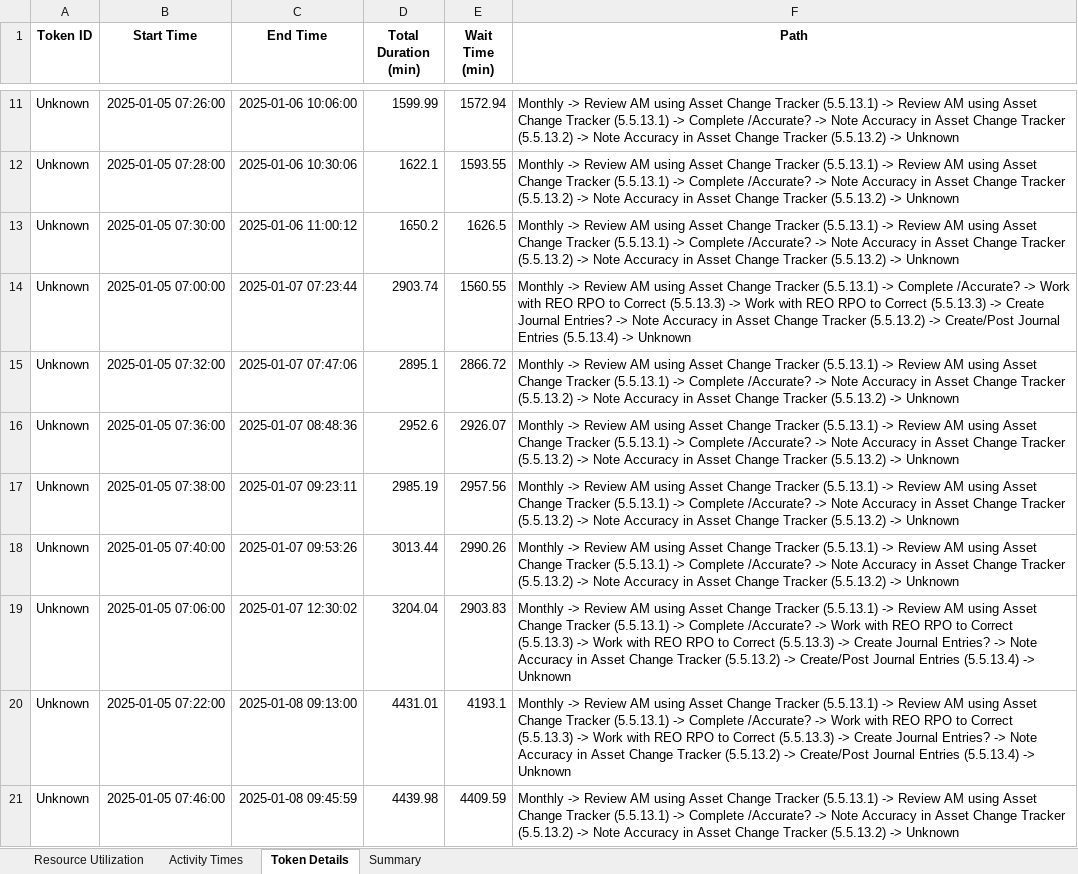
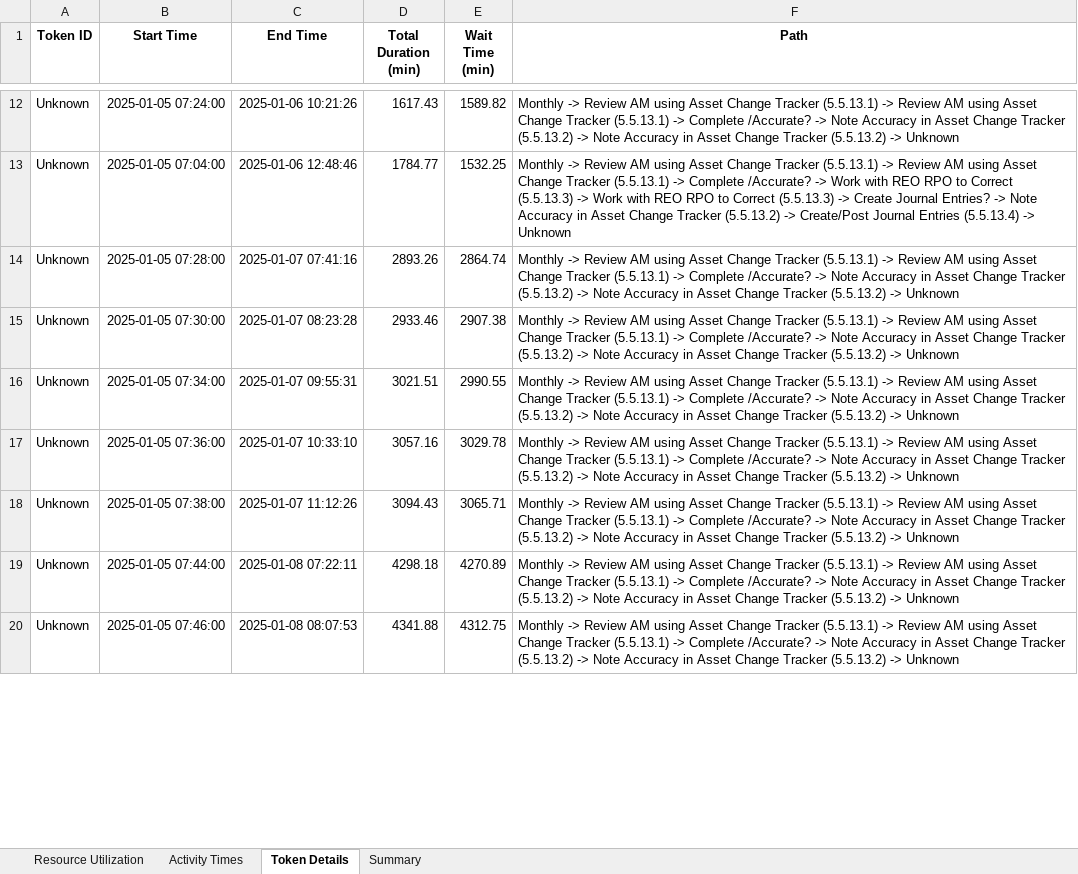
Before and after one commit to kcmclau21122/bizagi_simulations, an Excel workbook: 5.5.13 Real Property-Monthly Reviews-2_results.xlsx, sheet Token Details, drawn as a sheet; only a part is shown, gaps mark what is left out; values as stored, in another font and other column widths than the file's, no borders; removed rows and columns are numbered as before the commit, all else as after; the diff covers the shown part only; the diff names each change by its address in the sheet, - before the commit and + after, or states it on an @@ line.

```diff
--- a/5.5.13 Real Property-Monthly Reviews-2_results.xlsx (sheet Token Details)
+++ b/5.5.13 Real Property-Monthly Reviews-2_results.xlsx (sheet Token Details)
-B12 (Start Time): 2025-01-05 07:26:00
+B12 (Start Time): 2025-01-05 07:24:00
-C12 (End Time): 2025-01-06 10:06:00
+C12 (End Time): 2025-01-06 10:21:26
-D12 (Total Duration (min)): 1599.99
+D12 (Total Duration (min)): 1617.43
-E12 (Wait Time (min)): 1572.94
+E12 (Wait Time (min)): 1589.82
+row 13: Unknown | 2025-01-05 07:04:00 | 2025-01-06 12:48:46 | 1784.77 | 1532.25 | Monthly -> Review AM using Asset Change Tracker (5.5.13.1) -> Review AM using Asset Change Tracker (5.5.13.1) -> Complete /Accurate? -> Work with REO RPO to Correct (5.5.13.3) -> Work with REO RPO to Correct (5.5.13.3) -> Create Journal Entries? -> Note Accuracy in Asset Change Tracker (5.5.13.2) -> Create/Post Journal Entries (5.5.13.4) -> Unknown
-C14 (End Time): 2025-01-06 10:30:06
+C14 (End Time): 2025-01-07 07:41:16
-D14 (Total Duration (min)): 1622.1
+D14 (Total Duration (min)): 2893.26
-E14 (Wait Time (min)): 1593.55
+E14 (Wait Time (min)): 2864.74
-C15 (End Time): 2025-01-06 11:00:12
+C15 (End Time): 2025-01-07 08:23:28
-D15 (Total Duration (min)): 1650.2
+D15 (Total Duration (min)): 2933.46
-E15 (Wait Time (min)): 1626.5
+E15 (Wait Time (min)): 2907.38
-row 14: Unknown | 2025-01-05 07:00:00 | 2025-01-07 07:23:44 | 2903.74 | 1560.55 | Monthly -> Review AM using Asset Change Tracker (5.5.13.1) -> Complete /Accurate? -> Work with REO RPO to Correct (5.5.13.3) -> Work with REO RPO to Correct (5.5.13.3) -> Create Journal Entries? -> Note Accuracy in Asset Change Tracker (5.5.13.2) -> Create/Post Journal Entries (5.5.13.4) -> Unknown
-B16 (Start Time): 2025-01-05 07:32:00
+B16 (Start Time): 2025-01-05 07:34:00
-C16 (End Time): 2025-01-07 07:47:06
+C16 (End Time): 2025-01-07 09:55:31
-D16 (Total Duration (min)): 2895.1
+D16 (Total Duration (min)): 3021.51
-E16 (Wait Time (min)): 2866.72
+E16 (Wait Time (min)): 2990.55
-C17 (End Time): 2025-01-07 08:48:36
+C17 (End Time): 2025-01-07 10:33:10
-D17 (Total Duration (min)): 2952.6
+D17 (Total Duration (min)): 3057.16
-E17 (Wait Time (min)): 2926.07
+E17 (Wait Time (min)): 3029.78
-C18 (End Time): 2025-01-07 09:23:11
+C18 (End Time): 2025-01-07 11:12:26
-D18 (Total Duration (min)): 2985.19
+D18 (Total Duration (min)): 3094.43
-E18 (Wait Time (min)): 2957.56
+E18 (Wait Time (min)): 3065.71
-B19 (Start Time): 2025-01-05 07:40:00
+B19 (Start Time): 2025-01-05 07:44:00
-C19 (End Time): 2025-01-07 09:53:26
+C19 (End Time): 2025-01-08 07:22:11
-D19 (Total Duration (min)): 3013.44
+D19 (Total Duration (min)): 4298.18
-E19 (Wait Time (min)): 2990.26
+E19 (Wait Time (min)): 4270.89
-row 19: Unknown | 2025-01-05 07:06:00 | 2025-01-07 12:30:02 | 3204.04 | 2903.83 | Monthly -> Review AM using Asset Change Tracker (5.5.13.1) -> Review AM using Asset Change Tracker (5.5.13.1) -> Complete /Accurate? -> Work with REO RPO to Correct (5.5.13.3) -> Work with REO RPO to Correct (5.5.13.3) -> Create Journal Entries? -> Note Accuracy in Asset Change Tracker (5.5.13.2) -> Create/Post Journal Entries (5.5.13.4) -> Unknown
-row 20: Unknown | 2025-01-05 07:22:00 | 2025-01-08 09:13:00 | 4431.01 | 4193.1 | Monthly -> Review AM using Asset Change Tracker (5.5.13.1) -> Review AM using Asset Change Tracker (5.5.13.1) -> Complete /Accurate? -> Work with REO RPO to Correct (5.5.13.3) -> Work with REO RPO to Correct (5.5.13.3) -> Create Journal Entries? -> Note Accuracy in Asset Change Tracker (5.5.13.2) -> Create/Post Journal Entries (5.5.13.4) -> Unknown
-C20 (End Time): 2025-01-08 09:45:59
+C20 (End Time): 2025-01-08 08:07:53
-D20 (Total Duration (min)): 4439.98
+D20 (Total Duration (min)): 4341.88
-E20 (Wait Time (min)): 4409.59
+E20 (Wait Time (min)): 4312.75
```
Also changed, not shown: 55 added rows, 27 removed rows and 193 edited cells elsewhere in this sheet, sheet Activity Times, sheet Summary, sheet Resource Utilization, 11 other files.
